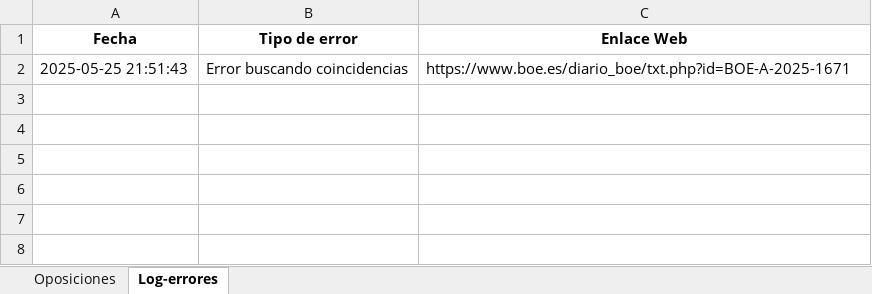
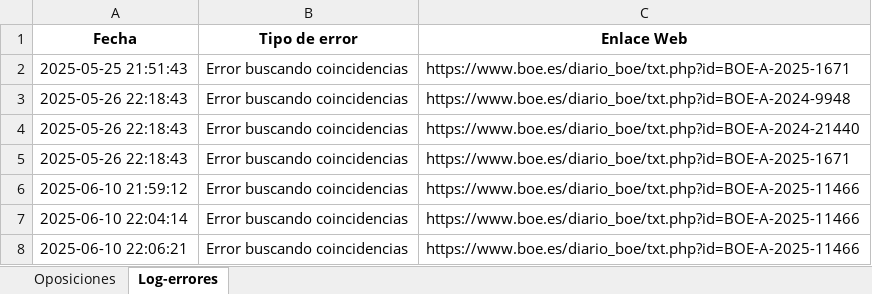
Before and after one commit to sesaba23/ope-boe-scraping, an Excel workbook: BOE-oposiciones.xlsx, sheet Log-errores, drawn as a sheet; values as stored, in another font and other column widths than the file's, no borders; the diff names each change by its address in the sheet, - before the commit and + after, or states it on an @@ line.

```diff
--- a/BOE-oposiciones.xlsx (sheet Log-errores)
+++ b/BOE-oposiciones.xlsx (sheet Log-errores)
+row 3: 2025-05-26 22:18:43 | Error buscando coincidencias | https://www.boe.es/diario_boe/txt.php?id=BOE-A-2024-9948
+row 4: 2025-05-26 22:18:43 | Error buscando coincidencias | https://www.boe.es/diario_boe/txt.php?id=BOE-A-2024-21440
+row 5: 2025-05-26 22:18:43 | Error buscando coincidencias | https://www.boe.es/diario_boe/txt.php?id=BOE-A-2025-1671
+row 6: 2025-06-10 21:59:12 | Error buscando coincidencias | https://www.boe.es/diario_boe/txt.php?id=BOE-A-2025-11466
+row 7: 2025-06-10 22:04:14 | Error buscando coincidencias | https://www.boe.es/diario_boe/txt.php?id=BOE-A-2025-11466
+row 8: 2025-06-10 22:06:21 | Error buscando coincidencias | https://www.boe.es/diario_boe/txt.php?id=BOE-A-2025-11466
```
Also changed, not shown: sheet Oposiciones, 4 other files.
